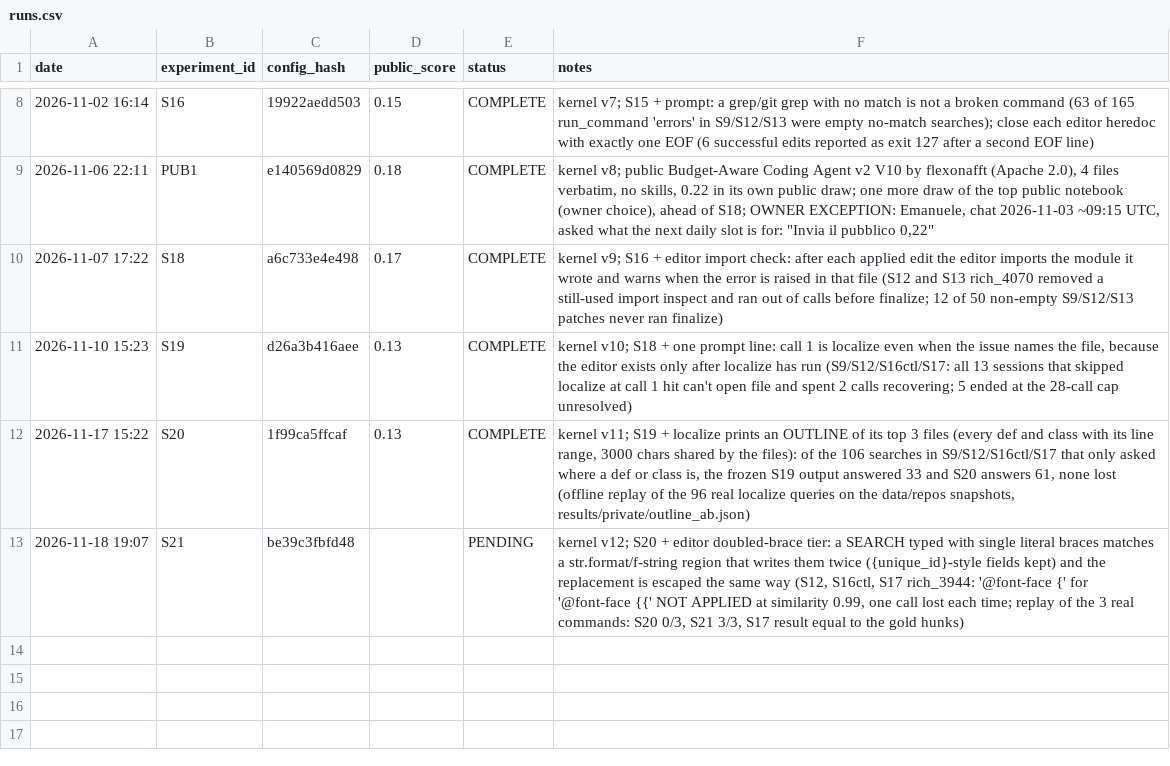
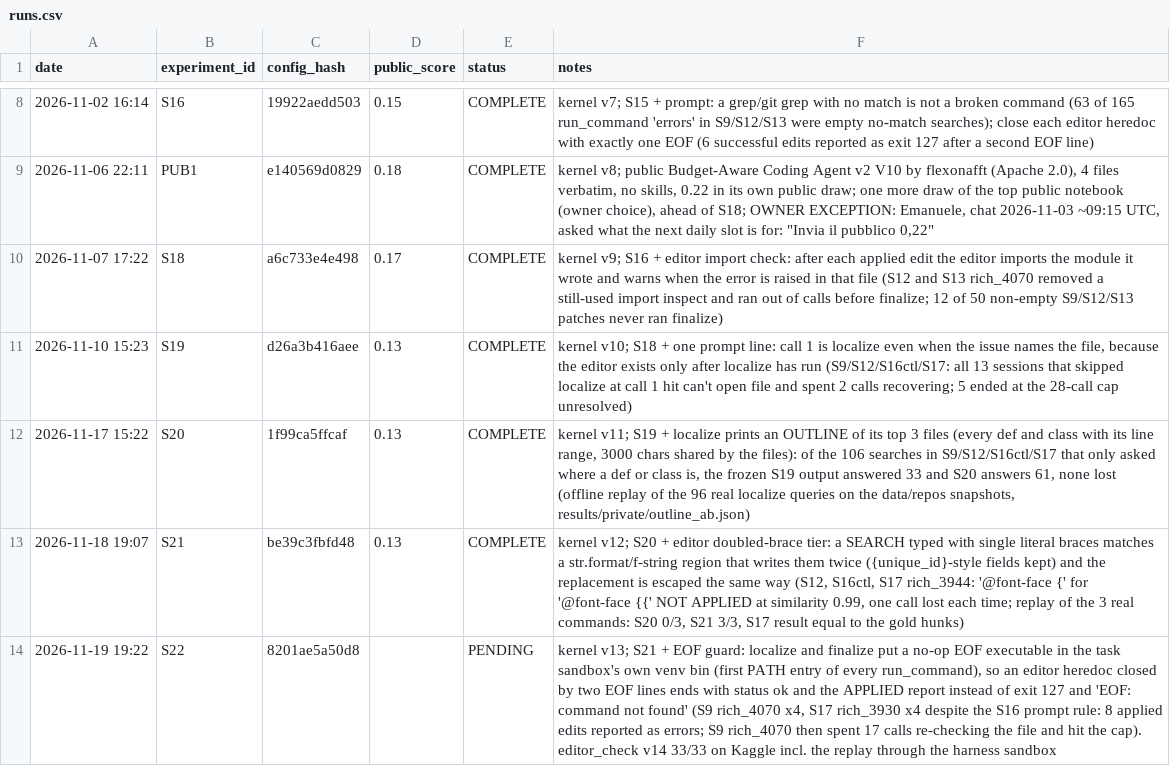
Before and after one commit to emamira02/gemma4-swe-agent, a CSV file: runs.csv, drawn as a sheet; only a part is shown, gaps mark what is left out.

Commit message:
loop: S21 scored 0.13, S22 submitted (kernel v13)

```diff
--- a/runs.csv
+++ b/runs.csv
@@ -12,2 +12,3 @@ date,experiment_id,config_hash,public_score,status,notes
 2026-11-17 15:22,S20,1f99ca5ffcaf,0.13,COMPLETE,"kernel v11; S19 + localize prints an OUTLINE of its top 3 files (every def and class with its line range, 3000 chars shared by the files): of the 106 searches in S9/S12/S16ctl/S17 that only asked where a def or class is, the frozen S19 output answered 33 and S20 answers 61, none lost (offline replay of the 96 real localize queries on the data/repos snapshots, results/private/outline_ab.json)"
-2026-11-18 19:07,S21,be39c3fbfd48,,PENDING,"kernel v12; S20 + editor doubled-brace tier: a SEARCH typed with single literal braces matches a str.format/f-string region that writes them twice ({unique_id}-style fields kept) and the replacement is escaped the same way (S12, S16ctl, S17 rich_3944: '@font-face {' for '@font-face {{' NOT APPLIED at similarity 0.99, one call lost each time; replay of the 3 real commands: S20 0/3, S21 3/3, S17 result equal to the gold hunks)"
+2026-11-18 19:07,S21,be39c3fbfd48,0.13,COMPLETE,"kernel v12; S20 + editor doubled-brace tier: a SEARCH typed with single literal braces matches a str.format/f-string region that writes them twice ({unique_id}-style fields kept) and the replacement is escaped the same way (S12, S16ctl, S17 rich_3944: '@font-face {' for '@font-face {{' NOT APPLIED at similarity 0.99, one call lost each time; replay of the 3 real commands: S20 0/3, S21 3/3, S17 result equal to the gold hunks)"
+2026-11-19 19:22,S22,8201ae5a50d8,,PENDING,"kernel v13; S21 + EOF guard: localize and finalize put a no-op EOF executable in the task sandbox's own venv bin (first PATH entry of every run_command), so an editor heredoc closed by two EOF lines ends with status ok and the APPLIED report instead of exit 127 and 'EOF: command not found' (S9 rich_4070 x4, S17 rich_3930 x4 despite the S16 prompt rule: 8 applied edits reported as errors; S9 rich_4070 then spent 17 calls re-checking the file and hit the cap). editor_check v14 33/33 on Kaggle incl. the replay through the harness sandbox"
```
Also changed, not shown: 1 other file.
